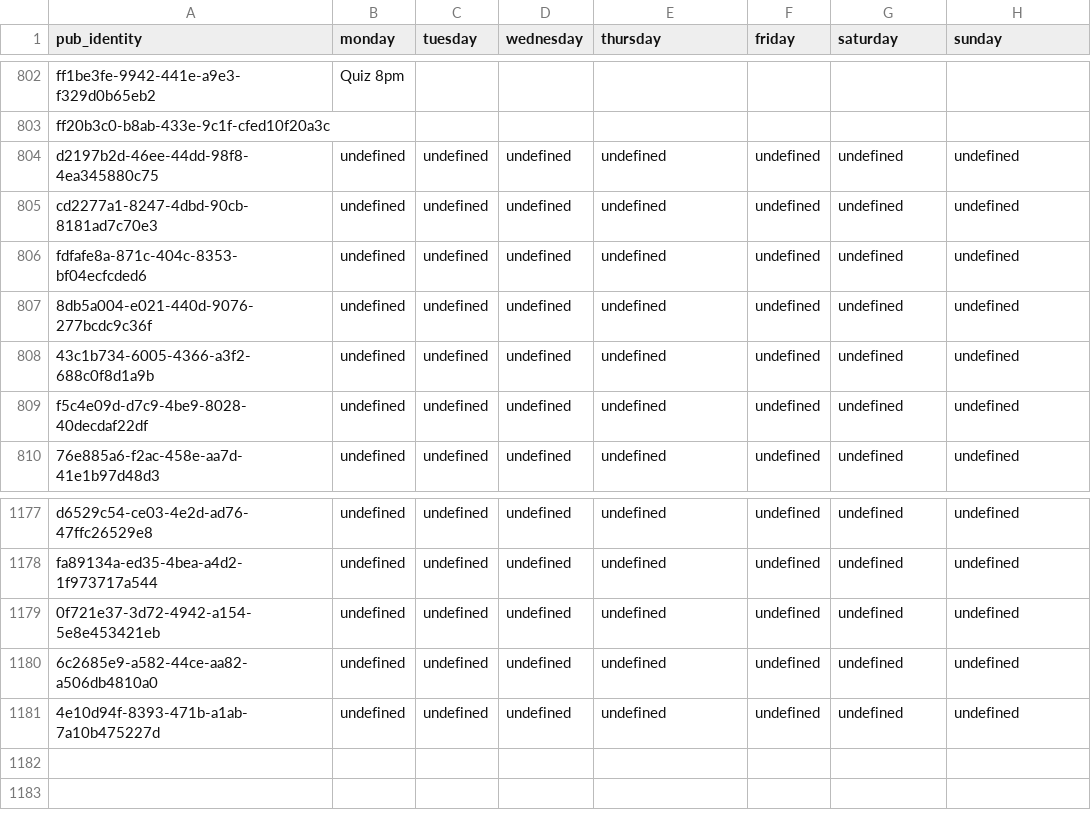
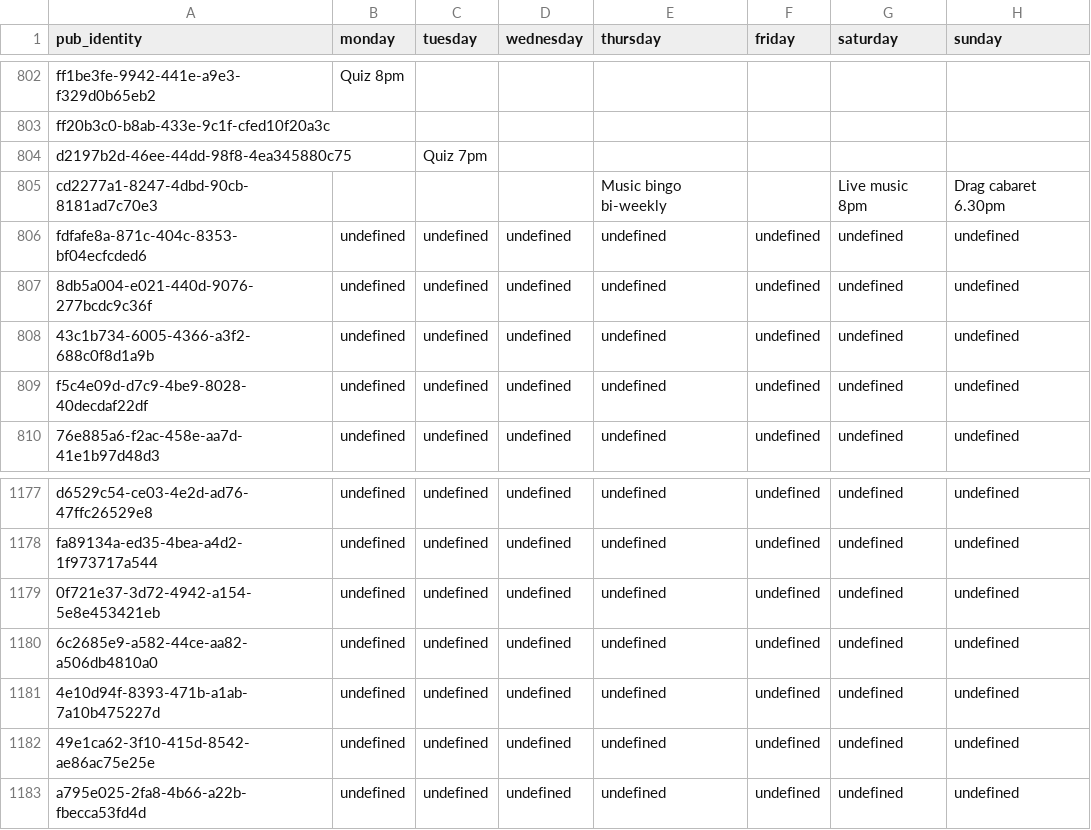
Before and after one commit to cartsmate/thepubcrawls, a CSV file: files/diary.csv, drawn as a sheet; only a part is shown, gaps mark what is left out.

```diff
--- a/files/diary.csv
+++ b/files/diary.csv
@@ -803,4 +803,4 @@ ff1be3fe-9942-441e-a9e3-f329d0b65eb2,Quiz 8pm,,,,,,
 ff20b3c0-b8ab-433e-9c1f-cfed10f20a3c,,,,,,,
-d2197b2d-46ee-44dd-98f8-4ea345880c75,undefined,undefined,undefined,undefined,undefined,undefined,undefined
-cd2277a1-8247-4dbd-90cb-8181ad7c70e3,undefined,undefined,undefined,undefined,undefined,undefined,undefined
+d2197b2d-46ee-44dd-98f8-4ea345880c75,,Quiz 7pm,,,,,
+cd2277a1-8247-4dbd-90cb-8181ad7c70e3,,,,Music bingo bi-weekly,,Live music 8pm,Drag cabaret 6.30pm
 fdfafe8a-871c-404c-8353-bf04ecfcded6,undefined,undefined,undefined,undefined,undefined,undefined,undefined
@@ -1181 +1181,3 @@ fa89134a-ed35-4bea-a4d2-1f973717a544,undefined,undefined,undefined,undefined,und
 4e10d94f-8393-471b-a1ab-7a10b475227d,undefined,undefined,undefined,undefined,undefined,undefined,undefined
+49e1ca62-3f10-415d-8542-ae86ac75e25e,undefined,undefined,undefined,undefined,undefined,undefined,undefined
+a795e025-2fa8-4b66-a22b-fbecca53fd4d,undefined,undefined,undefined,undefined,undefined,undefined,undefined
```
Also changed, not shown: files/reviews.csv, 10 other files.
